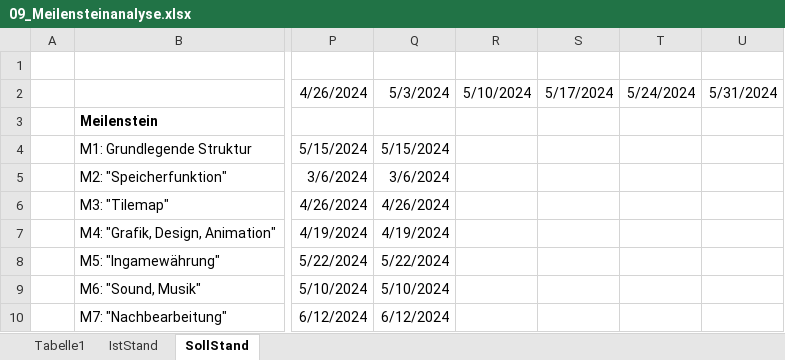
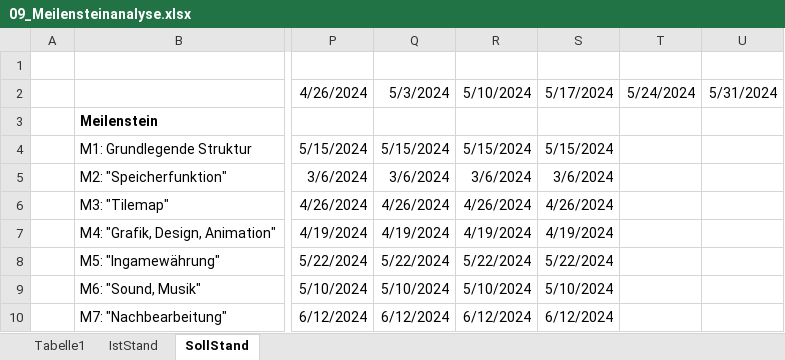
Before and after one commit to jonasaberger/EscapeTheLore, an Excel workbook: Docs/09_Meilensteinanalyse.xlsx, sheet SollStand, drawn as a sheet; only a part is shown, gaps mark what is left out; values as stored, in another font and other column widths than the file's, no borders; charts and pictures not drawn; the diff names each change by its address in the sheet, - before the commit and + after, or states it on an @@ line.

Commit message:
- MTA

```diff
--- a/Docs/09_Meilensteinanalyse.xlsx (sheet SollStand)
+++ b/Docs/09_Meilensteinanalyse.xlsx (sheet SollStand)
-R4: (empty)
+R4: 5/15/2024
-S4: (empty)
+S4: 5/15/2024
-R5: (empty)
+R5: 3/6/2024
-S5: (empty)
+S5: 3/6/2024
-R6: (empty)
+R6: 4/26/2024
-S6: (empty)
+S6: 4/26/2024
-R7: (empty)
+R7: 4/19/2024
-S7: (empty)
+S7: 4/19/2024
-R8: (empty)
+R8: 5/22/2024
-S8: (empty)
+S8: 5/22/2024
-R9: (empty)
+R9: 5/10/2024
-S9: (empty)
+S9: 5/10/2024
-R10: (empty)
+R10: 6/12/2024
-S10: (empty)
+S10: 6/12/2024
```
Also changed, not shown: charts or pictures.
